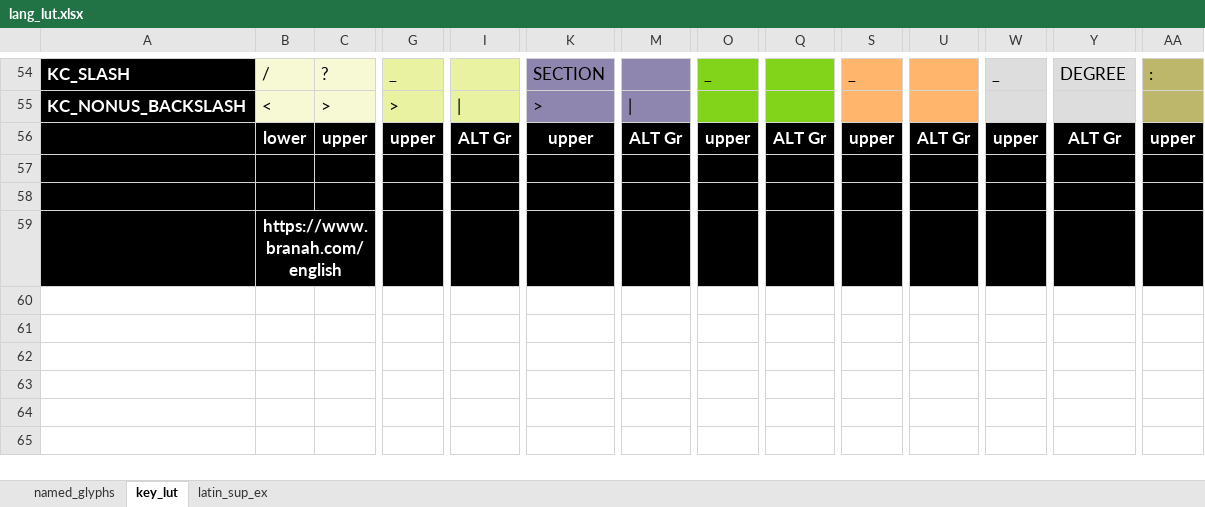
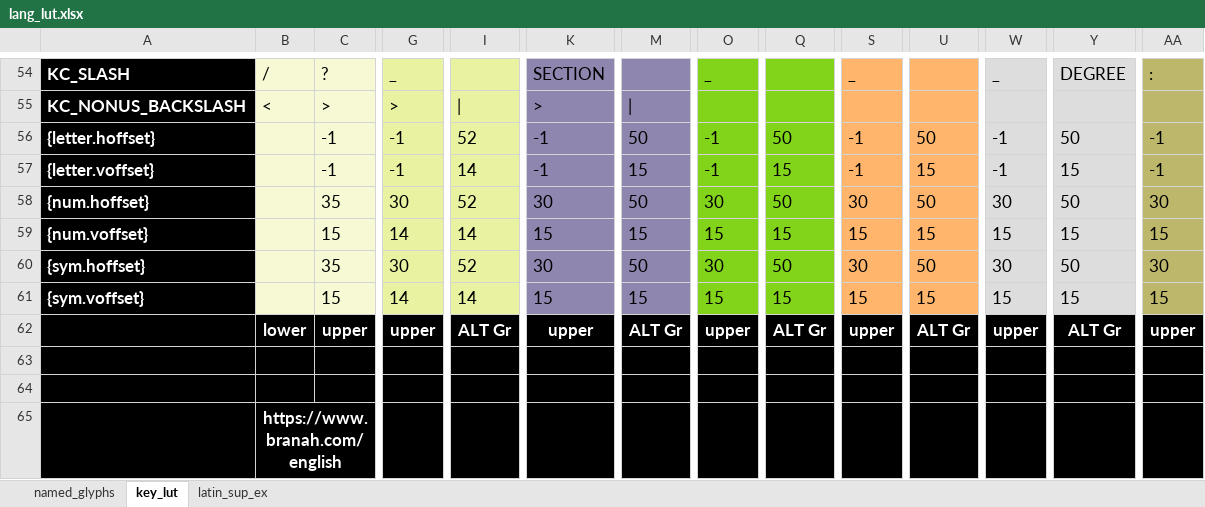
Before and after one commit to thpoll83/qmk_firmware, an Excel workbook: keyboards/handwired/polykybd/split72/keymaps/default/lang/lang_lut.xlsx, sheet key_lut, drawn as a sheet; only a part is shown, gaps mark what is left out; values as stored, in another font and other column widths than the file's, no borders; rows hold the shown columns only; the diff names each change by its address in the sheet, - before the commit and + after, or states it on an @@ line.

```diff
--- a/keyboards/handwired/polykybd/split72/keymaps/default/lang/lang_lut.xlsx (sheet key_lut)
+++ b/keyboards/handwired/polykybd/split72/keymaps/default/lang/lang_lut.xlsx (sheet key_lut)
+row 56: {letter.hoffset} |  | -1 | -1 | 52 | -1 | 50 | -1 | 50 | -1 | 50 | -1 | 50 | -1
+row 57: {letter.voffset} |  | -1 | -1 | 14 | -1 | 15 | -1 | 15 | -1 | 15 | -1 | 15 | -1
+row 58: {num.hoffset} |  | 35 | 30 | 52 | 30 | 50 | 30 | 50 | 30 | 50 | 30 | 50 | 30
+row 59: {num.voffset} |  | 15 | 14 | 14 | 15 | 15 | 15 | 15 | 15 | 15 | 15 | 15 | 15
+row 60: {sym.hoffset} |  | 35 | 30 | 52 | 30 | 50 | 30 | 50 | 30 | 50 | 30 | 50 | 30
+row 61: {sym.voffset} |  | 15 | 14 | 14 | 15 | 15 | 15 | 15 | 15 | 15 | 15 | 15 | 15
```
Also changed, not shown: 6 other files.
